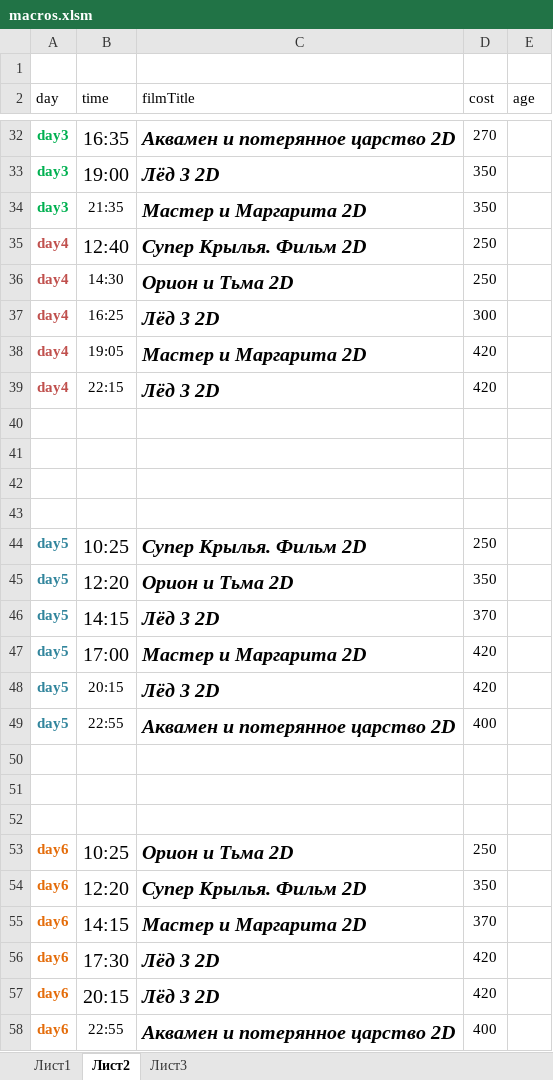
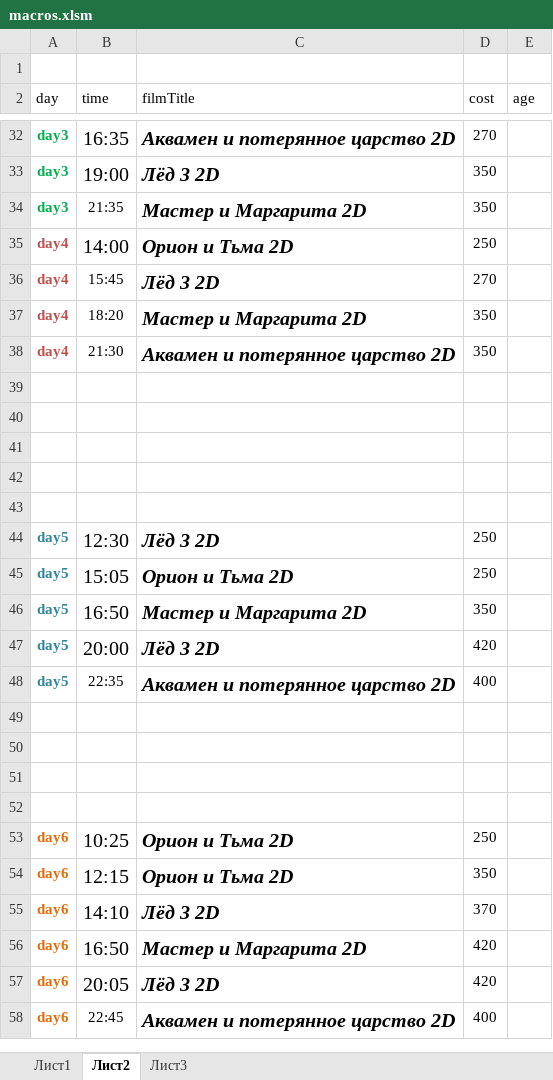
Before and after one commit to eg-bond/ReactSovremennic, an Excel workbook: ExternalScripts/Excel/macros.xlsm, sheet Лист2, drawn as a sheet; only a part is shown, gaps mark what is left out; values as stored, in another font and other column widths than the file's, no borders; removed rows and columns are numbered as before the commit, all else as after; the diff covers the shown part only; the diff names each change by its address in the sheet, - before the commit and + after, or states it on an @@ line.

```diff
--- a/ExternalScripts/Excel/macros.xlsm (sheet Лист2)
+++ b/ExternalScripts/Excel/macros.xlsm (sheet Лист2)
-row 35: day4 | 12:40 | Супер Крылья. Фильм 2D | 250
-B35 (time): 14:30
+B35 (time): 14:00
@@ B35 text size: larger @@
-B36 (time): 16:25
+B36 (time): 15:45
-D36 (cost): 300
+D36 (cost): 270
-B37 (time): 19:05
+B37 (time): 18:20
-D37:D38 (cost): 420
+D37:D38 (cost): 350
-B38 (time): 22:15
+B38 (time): 21:30
-C38 (filmTitle): Лёд 3 2D
+C38 (filmTitle): Аквамен и потерянное царство 2D
+row 43: (empty)
-B44 (time): 10:25
+B44 (time): 12:30
-C44 (filmTitle): Супер Крылья. Фильм 2D
+C44 (filmTitle): Лёд 3 2D
-B45 (time): 12:20
+B45 (time): 15:05
-D45 (cost): 350
+D45 (cost): 250
-row 46: day5 | 14:15 | Лёд 3 2D | 370
-B46 (time): 17:00
+B46 (time): 16:50
-D46 (cost): 420
+D46 (cost): 350
-B47 (time): 20:15
+B47 (time): 20:00
@@ B47 text size: larger @@
-B48 (time): 22:55
+B48 (time): 22:35
+row 49: (empty)
-B54 (time): 12:20
+B54 (time): 12:15
-C54 (filmTitle): Супер Крылья. Фильм 2D
+C54 (filmTitle): Орион и Тьма 2D
-B55 (time): 14:15
+B55 (time): 14:10
-C55 (filmTitle): Мастер и Маргарита 2D
+C55 (filmTitle): Лёд 3 2D
-B56 (time): 17:30
+B56 (time): 16:50
-C56 (filmTitle): Лёд 3 2D
+C56 (filmTitle): Мастер и Маргарита 2D
-B57 (time): 20:15
+B57 (time): 20:05
-B58 (time): 22:55
+B58 (time): 22:45
```
Also changed, not shown: 7 edited cells elsewhere in this sheet, sheet Лист1, 7 other files.
